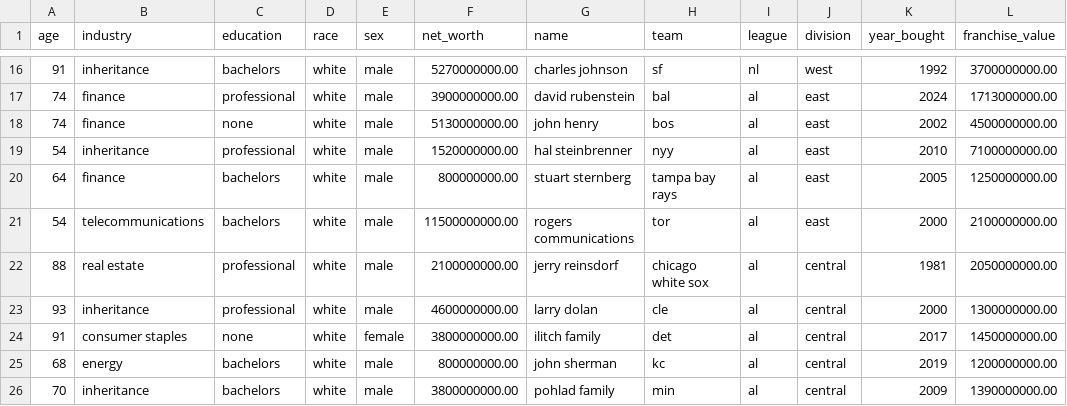
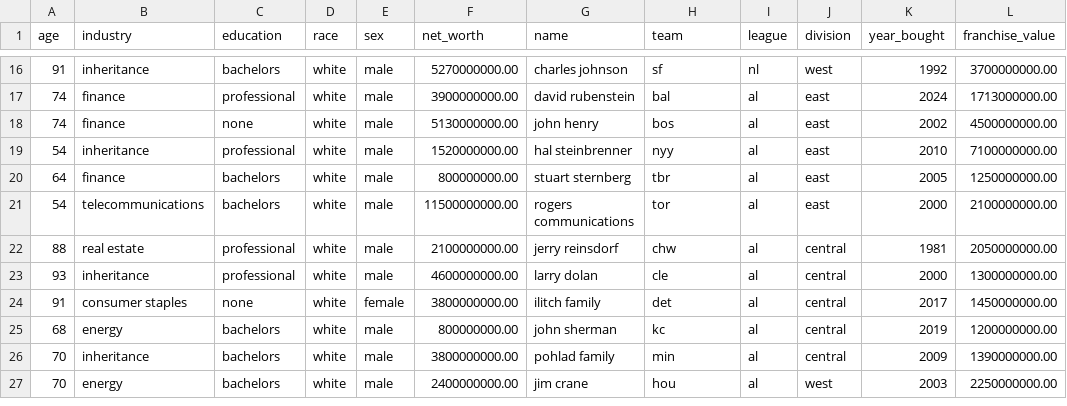
Before and after one commit to SterlingIvey/Baseball-Owner-Demographic-Data-Analyzer, a CSV file: baseball.owners.data.csv, drawn as a sheet; only a part is shown, gaps mark what is left out; the shorter side is filled out with more unchanged rows.

Commit message:
Update baseball.owners.data.csv

```diff
--- a/baseball.owners.data.csv
+++ b/baseball.owners.data.csv
@@ -19,5 +19,5 @@ age,industry,education,race,sex,net_worth,name,team,league,division,year_bought,
 54,inheritance,professional,white,male,1520000000.00,hal steinbrenner,nyy,al,east,2010,7100000000.00
-64,finance,bachelors,white,male,800000000.00,stuart sternberg,tampa bay rays,al,east,2005,1250000000.00
+64,finance,bachelors,white,male,800000000.00,stuart sternberg,tbr,al,east,2005,1250000000.00
 54,telecommunications,bachelors,white,male,11500000000.00,rogers communications,tor,al,east,2000,2100000000.00
-88,real estate,professional,white,male,2100000000.00,jerry reinsdorf,chicago white sox,al,central,1981,2050000000.00
+88,real estate,professional,white,male,2100000000.00,jerry reinsdorf,chw,al,central,1981,2050000000.00
 93,inheritance,professional,white,male,4600000000.00,larry dolan,cle,al,central,2000,1300000000.00
```
